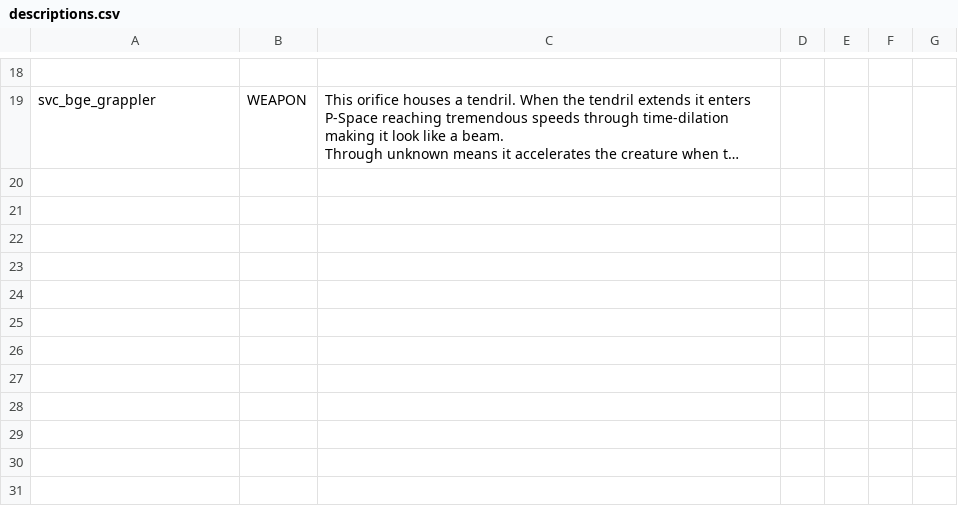
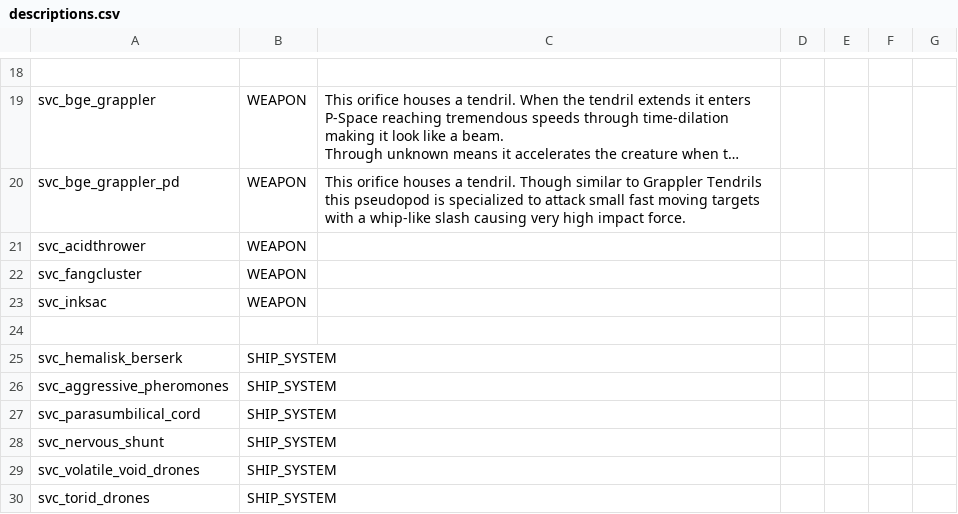
Before and after one commit to DesperatePeter/starsector-symbiotic-void-creatures, a CSV file: data/strings/descriptions.csv, drawn as a sheet; only a part is shown, gaps mark what is left out; long unchanged cells end in …; the diff names each change by its address in the sheet, - before the commit and + after, or states it on an @@ line.

```diff
--- a/data/strings/descriptions.csv
+++ b/data/strings/descriptions.csv
+row 20: svc_bge_grappler_pd | WEAPON | This orifice houses a tendril. Though similar to Grappler Tendrils this pseudopod is specialized to attack small fast moving targets with a whip-like slash causing very high impact force.
+row 21: svc_acidthrower | WEAPON
+row 22: svc_fangcluster | WEAPON
+row 23: svc_inksac | WEAPON
+row 24: (empty)
+row 25: svc_hemalisk_berserk | SHIP_SYSTEM
+row 26: svc_aggressive_pheromones | SHIP_SYSTEM
+row 27: svc_parasumbilical_cord | SHIP_SYSTEM
+row 28: svc_nervous_shunt | SHIP_SYSTEM
+row 29: svc_volatile_void_drones | SHIP_SYSTEM
+row 30: svc_torid_drones | SHIP_SYSTEM
```
Also changed, not shown: 1 other file.
